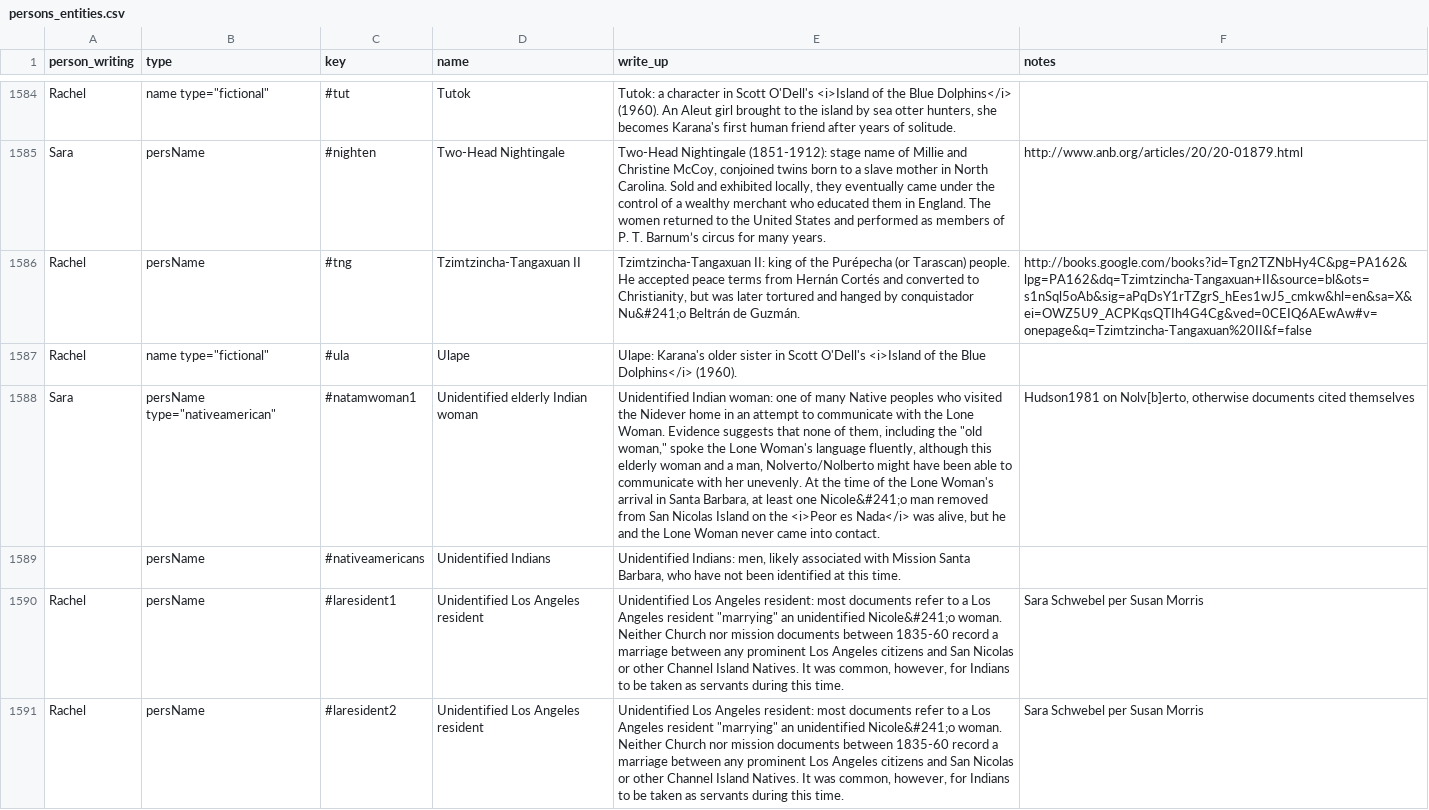
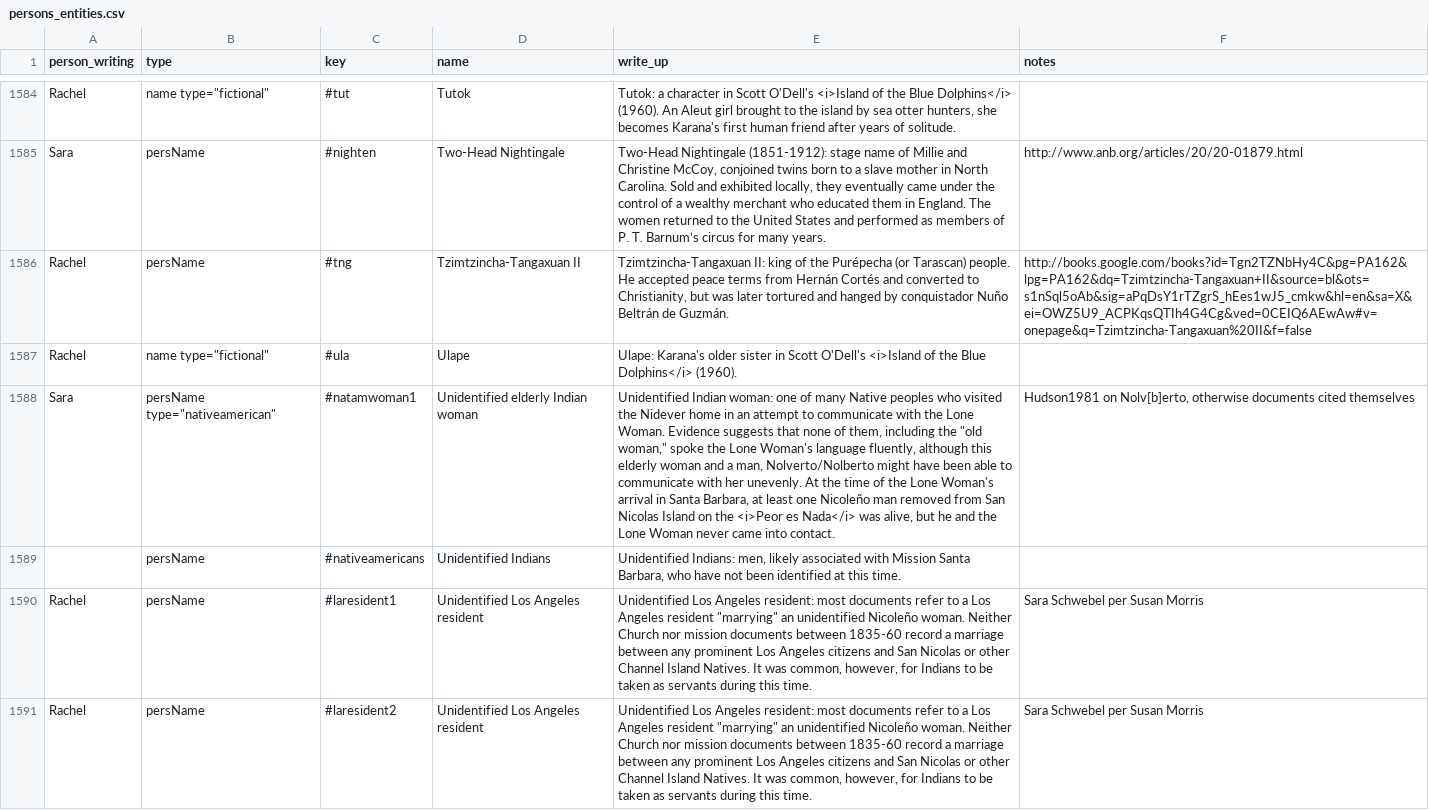
Before and after one commit to uiuc-ischool/lonewoman, a CSV file: _data/persons_entities.csv, drawn as a sheet; only a part is shown, gaps mark what is left out; the diff covers the shown part only; the diff names each change by its address in the sheet, - before the commit and + after, or states it on an @@ line.

```diff
--- a/_data/persons_entities.csv
+++ b/_data/persons_entities.csv
-E1586 (write_up): …by conquistador Nu&#241;o Beltrán de…
+E1586 (write_up): …by conquistador Nuño Beltrán de…
-E1588 (write_up): …least one Nicole&#241;o man removed…
+E1588 (write_up): …least one Nicoleño man removed…
-E1590:E1591 (write_up): …an unidentified Nicole&#241;o woman. Neither…
+E1590:E1591 (write_up): …an unidentified Nicoleño woman. Neither…
```
Also changed, not shown: 51 edited cells elsewhere in this file, _data/groups_entities.csv, _data/orgs_entities.csv, 7 other files.
